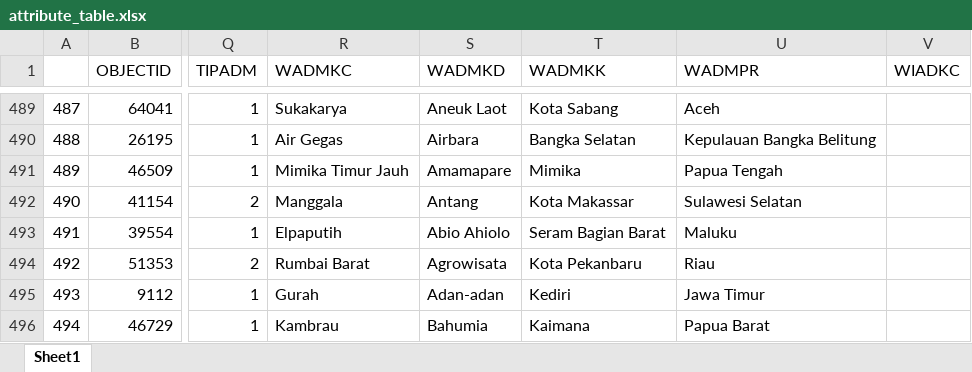
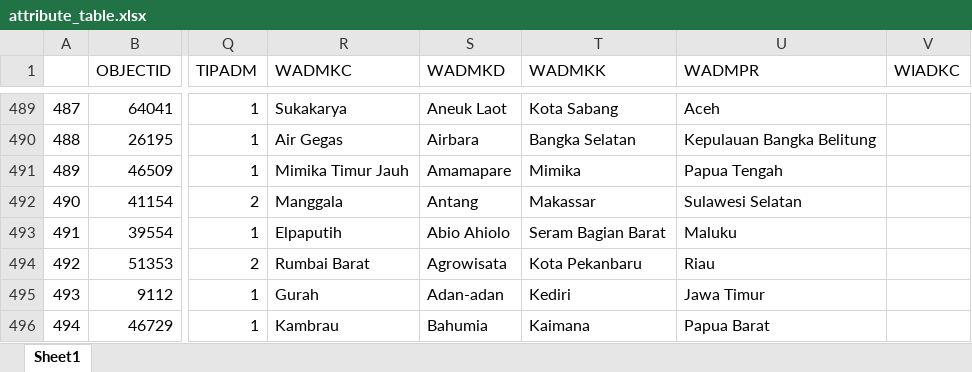
Before and after one commit to mirfanramadhan227-prog/SpecialThanks, an Excel workbook: attribute_table.xlsx, sheet Sheet1, drawn as a sheet; only a part is shown, gaps mark what is left out; values as stored, in another font and other column widths than the file's, no borders; the diff names each change by its address in the sheet, - before the commit and + after, or states it on an @@ line.

```diff
--- a/attribute_table.xlsx (sheet Sheet1)
+++ b/attribute_table.xlsx (sheet Sheet1)
-T492 (WADMKK): Kota Makassar
+T492 (WADMKK): Makassar
```
Also changed, not shown: data.xlsx, 2 other files.
